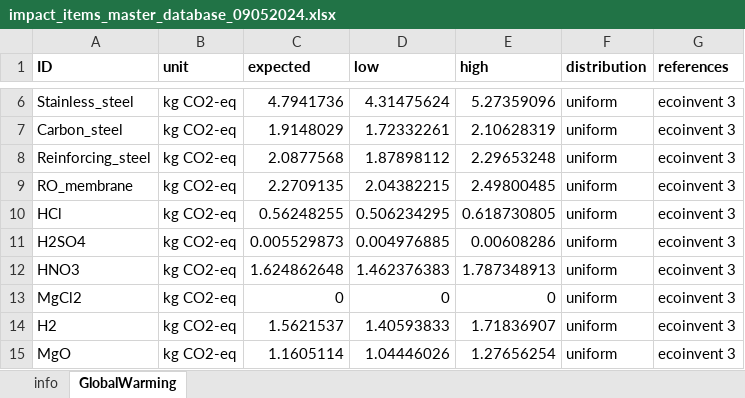
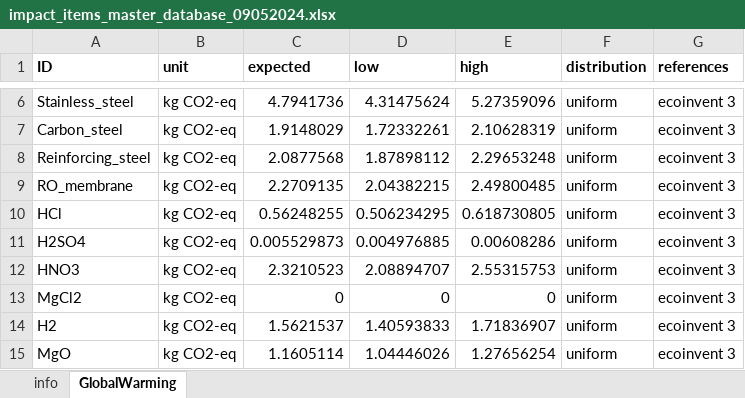
Before and after one commit to QSD-Group/EXPOsan, an Excel workbook: exposan/htl/data/impact_items_master_database_09052024.xlsx, sheet GlobalWarming, drawn as a sheet; only a part is shown, gaps mark what is left out; values as stored, in another font and other column widths than the file's, no borders; the diff names each change by its address in the sheet, - before the commit and + after, or states it on an @@ line.

```diff
--- a/exposan/htl/data/impact_items_master_database_09052024.xlsx (sheet GlobalWarming)
+++ b/exposan/htl/data/impact_items_master_database_09052024.xlsx (sheet GlobalWarming)
-C12 (expected): 1.624862648
+C12 (expected): 2.3210523
-D12 (low): 1.462376383
+D12 (low): 2.08894707
-E12 (high): 1.787348913
+E12 (high): 2.55315753
```
Also changed, not shown: 9 other files.
